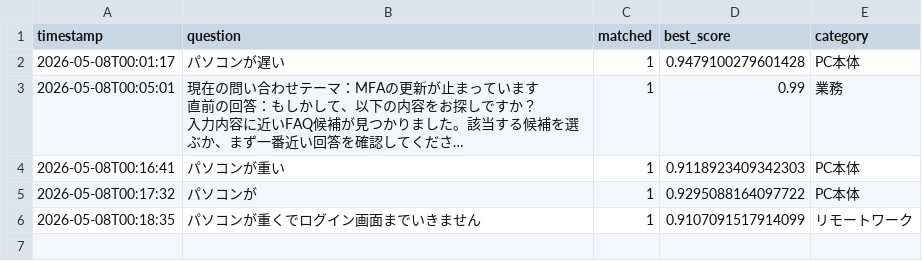
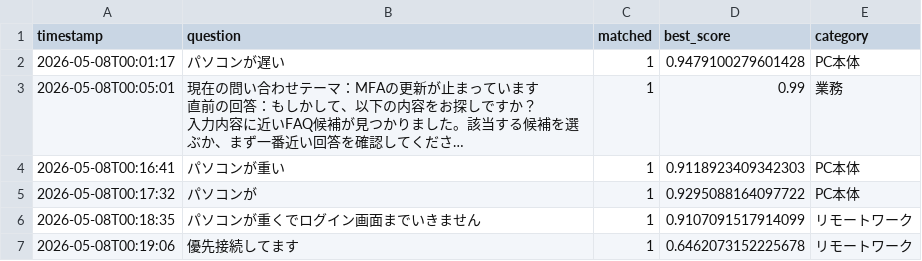
Before and after one commit to Hisa888/helpdesk_ai, a CSV file: streamlit_data/logs/interactions_20260508.csv, drawn as a sheet; long unchanged cells end in ….

Commit message:
Update log: logs/interactions_20260508.csv

```diff
--- a/streamlit_data/logs/interactions_20260508.csv
+++ b/streamlit_data/logs/interactions_20260508.csv
@@ -16 +16,2 @@ timestamp,question,matched,best_score,category
 2026-05-08T00:18:35,パソコンが重くでログイン画面までいきません,1,0.9107091517914099,リモートワーク
+2026-05-08T00:19:06,優先接続してます,1,0.6462073152225678,リモートワーク
```
